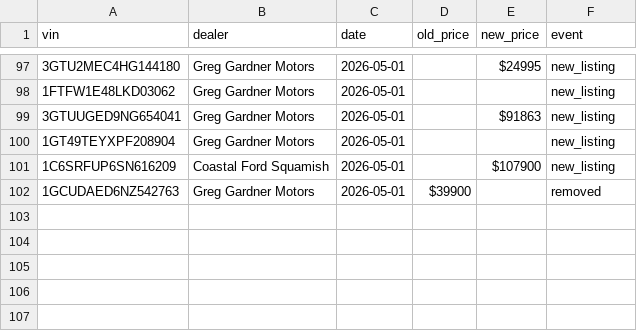
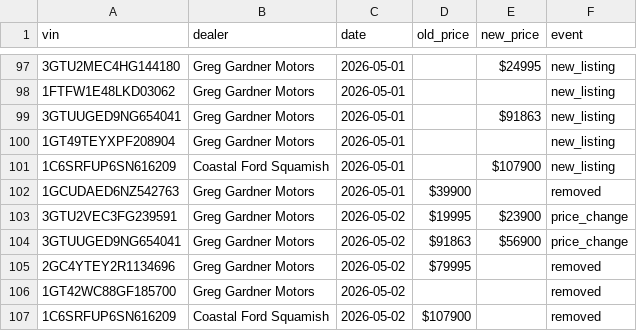
Before and after one commit to wilrocks79/truck-tracker, a CSV file: data/price_history.csv, drawn as a sheet; only a part is shown, gaps mark what is left out.

```diff
--- a/data/price_history.csv
+++ b/data/price_history.csv
@@ -102 +102,6 @@ vin,dealer,date,old_price,new_price,event
 1GCUDAED6NZ542763,Greg Gardner Motors,2026-05-01,$39900,,removed
+3GTU2VEC3FG239591,Greg Gardner Motors,2026-05-02,$19995,$23900,price_change
+3GTUUGED9NG654041,Greg Gardner Motors,2026-05-02,$91863,$56900,price_change
+2GC4YTEY2R1134696,Greg Gardner Motors,2026-05-02,$79995,,removed
+1GT42WC88GF185700,Greg Gardner Motors,2026-05-02,,,removed
+1C6SRFUP6SN616209,Coastal Ford Squamish,2026-05-02,$107900,,removed
```
Also changed, not shown: data/inventory.csv, 1 other file.
